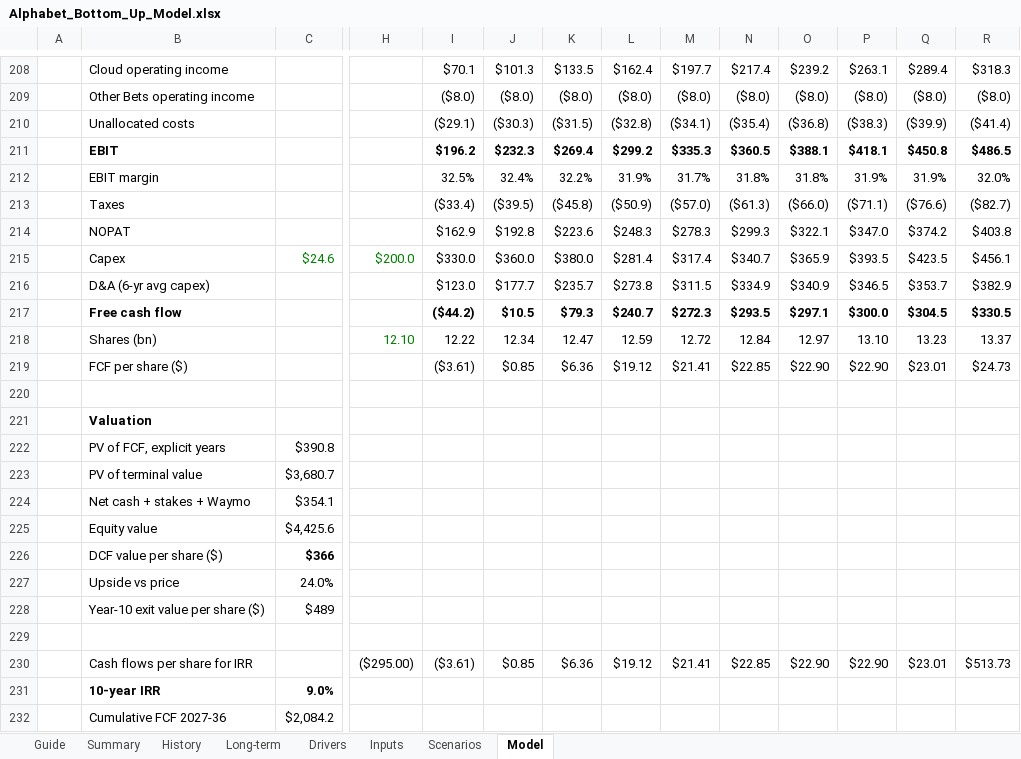
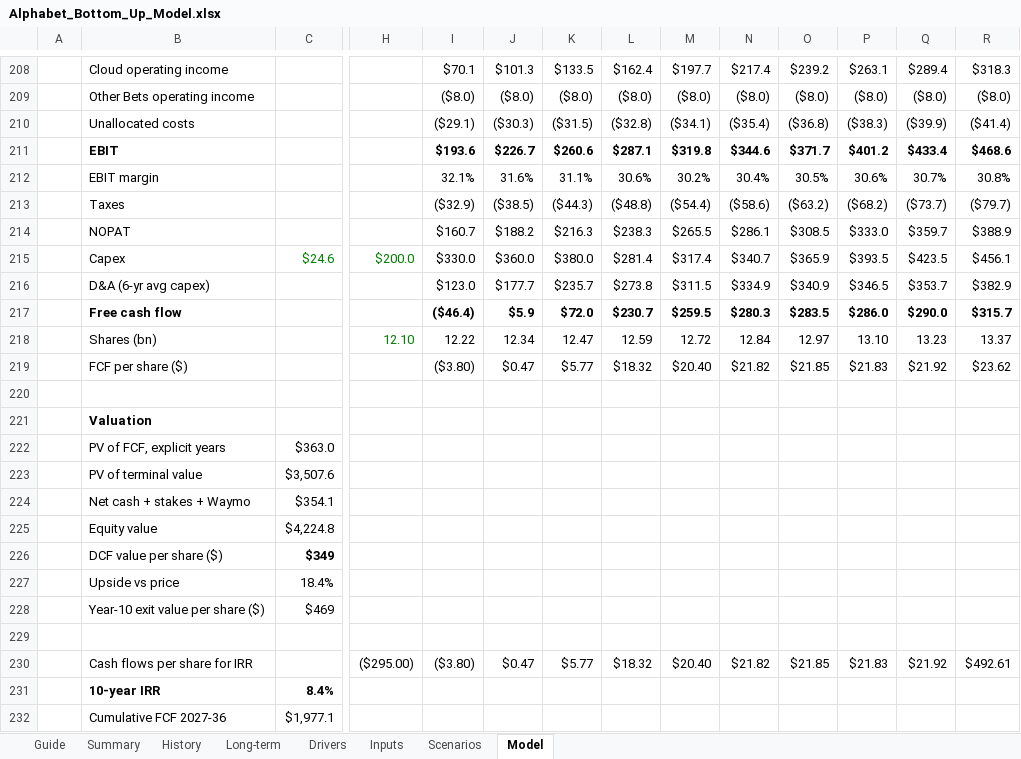
Before and after one commit to 017mda-ux/Main, an Excel workbook: models/Alphabet_Bottom_Up_Model.xlsx, sheet Model, drawn as a sheet; only a part is shown, gaps mark what is left out; values as stored, in another font and other column widths than the file's, no borders; removed rows and columns are numbered as before the commit, all else as after; rows hold the shown columns only; the diff covers the shown part only; the diff names each change by its address in the sheet, - before the commit and + after, or states it on an @@ line.

```diff
--- a/models/Alphabet_Bottom_Up_Model.xlsx (sheet Model)
+++ b/models/Alphabet_Bottom_Up_Model.xlsx (sheet Model)
-row 211:  | EBIT |  |  | $196.2 | $232.3 | $269.4 | $299.2 | $335.3 | $360.5 | $388.1 | $418.1 | $450.8 | $486.5
-row 212:  | EBIT margin |  |  | 32.5% | 32.4% | 32.2% | 31.9% | 31.7% | 31.8% | 31.8% | 31.9% | 31.9% | 32.0%
-row 213:  | Taxes |  |  | ($33.4) | ($39.5) | ($45.8) | ($50.9) | ($57.0) | ($61.3) | ($66.0) | ($71.1) | ($76.6) | ($82.7)
-row 214:  | NOPAT |  |  | $162.9 | $192.8 | $223.6 | $248.3 | $278.3 | $299.3 | $322.1 | $347.0 | $374.2 | $403.8
+row 211:  | EBIT |  |  | $193.6 | $226.7 | $260.6 | $287.1 | $319.8 | $344.6 | $371.7 | $401.2 | $433.4 | $468.6
+row 212:  | EBIT margin |  |  | 32.1% | 31.6% | 31.1% | 30.6% | 30.2% | 30.4% | 30.5% | 30.6% | 30.7% | 30.8%
+row 213:  | Taxes |  |  | ($32.9) | ($38.5) | ($44.3) | ($48.8) | ($54.4) | ($58.6) | ($63.2) | ($68.2) | ($73.7) | ($79.7)
+row 214:  | NOPAT |  |  | $160.7 | $188.2 | $216.3 | $238.3 | $265.5 | $286.1 | $308.5 | $333.0 | $359.7 | $388.9
-row 217:  | Free cash flow |  |  | ($44.2) | $10.5 | $79.3 | $240.7 | $272.3 | $293.5 | $297.1 | $300.0 | $304.5 | $330.5
+row 217:  | Free cash flow |  |  | ($46.4) | $5.9 | $72.0 | $230.7 | $259.5 | $280.3 | $283.5 | $286.0 | $290.0 | $315.7
-row 219:  | FCF per share ($) |  |  | ($3.61) | $0.85 | $6.36 | $19.12 | $21.41 | $22.85 | $22.90 | $22.90 | $23.01 | $24.73
+row 219:  | FCF per share ($) |  |  | ($3.80) | $0.47 | $5.77 | $18.32 | $20.40 | $21.82 | $21.85 | $21.83 | $21.92 | $23.62
-C222: $390.8
+C222: $363.0
-C223: $3,680.7
+C223: $3,507.6
-C225: $4,425.6
+C225: $4,224.8
-C226: $366
+C226: $349
-C227: 24.0%
+C227: 18.4%
-C228: $489
+C228: $469
-row 230:  | Cash flows per share for IRR |  | ($295.00) | ($3.61) | $0.85 | $6.36 | $19.12 | $21.41 | $22.85 | $22.90 | $22.90 | $23.01 | $513.73
-row 231:  | 10-year IRR | 9.0%
-row 232:  | Cumulative FCF 2027-36 | $2,084.2
+row 230:  | Cash flows per share for IRR |  | ($295.00) | ($3.80) | $0.47 | $5.77 | $18.32 | $20.40 | $21.82 | $21.85 | $21.83 | $21.92 | $492.61
+row 231:  | 10-year IRR | 8.4%
+row 232:  | Cumulative FCF 2027-36 | $1,977.1
```
Also changed, not shown: 2 added rows and 2 removed rows elsewhere in this sheet, sheet Summary, sheet Scenarios.
